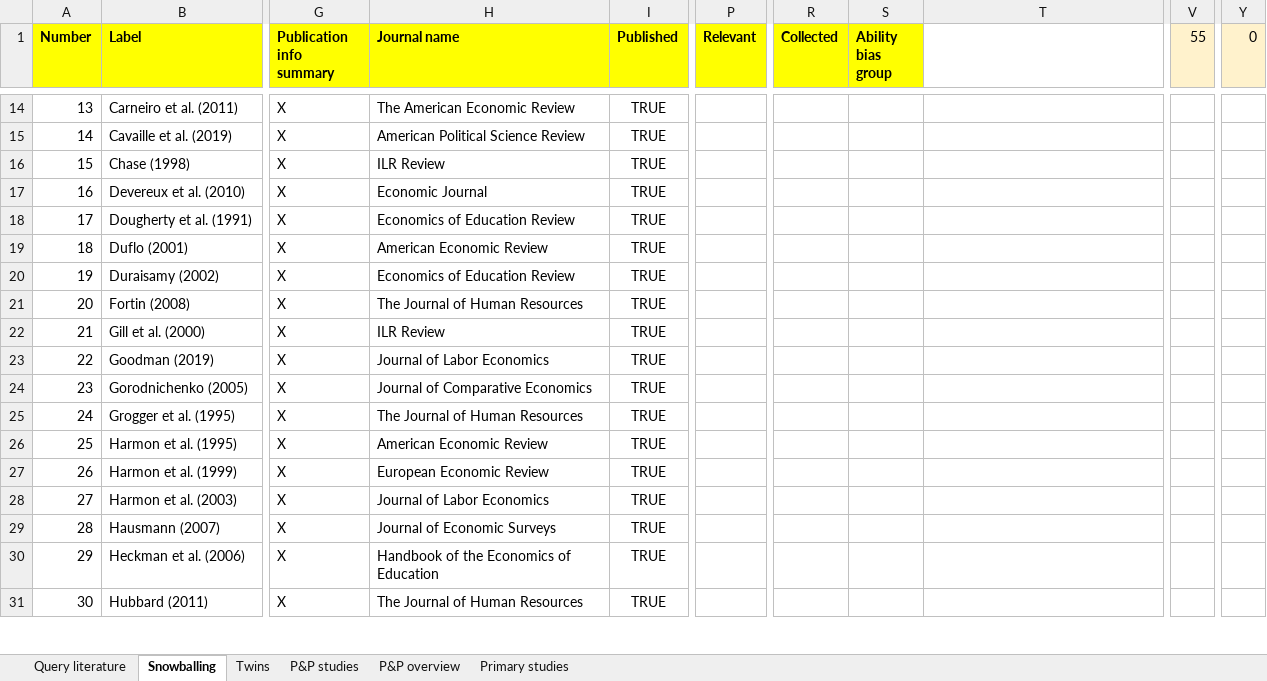
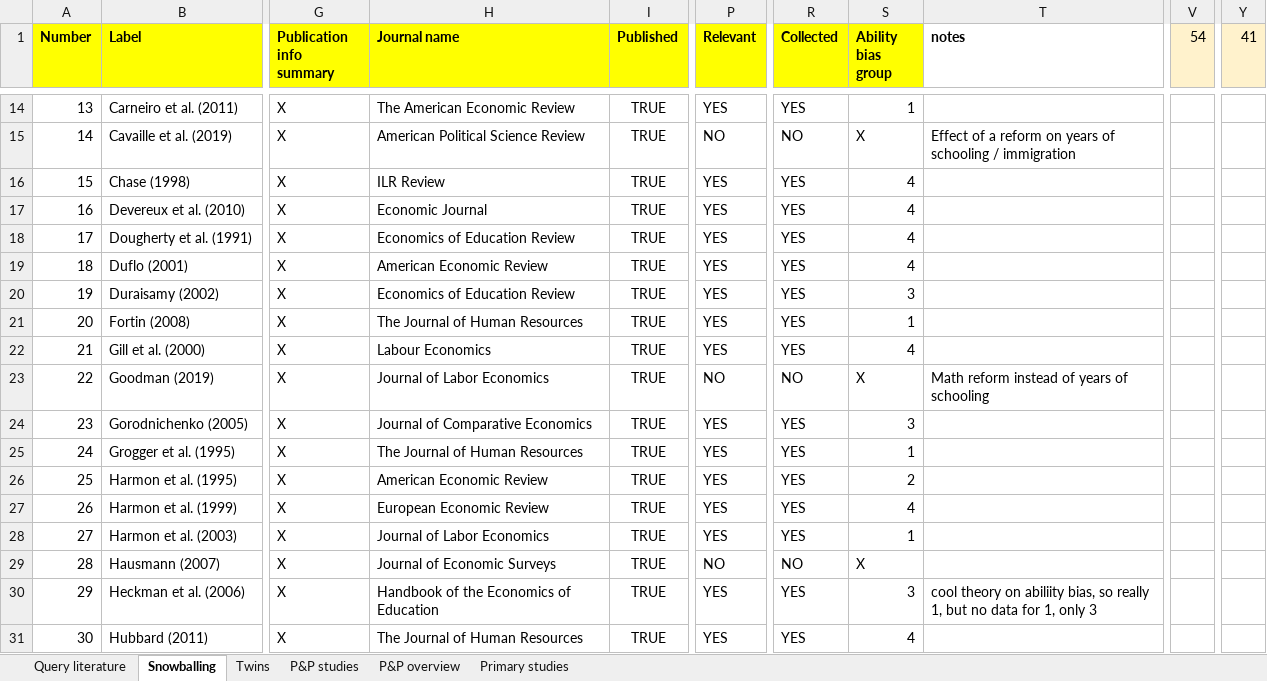
Before and after one commit to PetrCala/Diploma-Thesis, an Excel workbook: Literature/Literature.xlsx, sheet Snowballing, drawn as a sheet; only a part is shown, gaps mark what is left out; values as stored, in another font and other column widths than the file's, no borders; conditional formats not drawn; the diff covers the shown part only; the diff names each change by its address in the sheet, - before the commit and + after, or states it on an @@ line.

Commit message:
Changed the snowballing data frame to master data frame. Moved old master to backup.

```diff
--- a/Literature/Literature.xlsx (sheet Snowballing)
+++ b/Literature/Literature.xlsx (sheet Snowballing)
-T1: (empty)
+T1: notes
-V1: 55
+V1: 54
-Y1: 0
+Y1: 41
-P14 (Relevant): (empty)
+P14 (Relevant): YES
-R14 (Collected): (empty)
+R14 (Collected): YES
-S14 (Ability bias group): (empty)
+S14 (Ability bias group): 1
-P15 (Relevant): (empty)
+P15 (Relevant): NO
-R15 (Collected): (empty)
+R15 (Collected): NO
-S15 (Ability bias group): (empty)
+S15 (Ability bias group): X
-T15 (notes): (empty)
+T15 (notes): Effect of a reform on years of schooling / immigration
-P16:P22 (Relevant): (empty)
+P16:P22 (Relevant): YES
-R16:R22 (Collected): (empty)
+R16:R22 (Collected): YES
-S16:S19 (Ability bias group): (empty)
+S16:S19 (Ability bias group): 4
-S20 (Ability bias group): (empty)
+S20 (Ability bias group): 3
-S21 (Ability bias group): (empty)
+S21 (Ability bias group): 1
-H22 (Journal name): ILR Review
+H22 (Journal name): Labour Economics
-S22 (Ability bias group): (empty)
+S22 (Ability bias group): 4
-P23 (Relevant): (empty)
+P23 (Relevant): NO
-R23 (Collected): (empty)
+R23 (Collected): NO
-S23 (Ability bias group): (empty)
+S23 (Ability bias group): X
-T23 (notes): (empty)
+T23 (notes): Math reform instead of years of schooling
-P24:P28 (Relevant): (empty)
+P24:P28 (Relevant): YES
-R24:R28 (Collected): (empty)
+R24:R28 (Collected): YES
-S24 (Ability bias group): (empty)
+S24 (Ability bias group): 3
-S25 (Ability bias group): (empty)
+S25 (Ability bias group): 1
-S26 (Ability bias group): (empty)
+S26 (Ability bias group): 2
-S27 (Ability bias group): (empty)
+S27 (Ability bias group): 4
-S28 (Ability bias group): (empty)
+S28 (Ability bias group): 1
-P29 (Relevant): (empty)
+P29 (Relevant): NO
-R29 (Collected): (empty)
+R29 (Collected): NO
-S29 (Ability bias group): (empty)
+S29 (Ability bias group): X
-P30:P31 (Relevant): (empty)
+P30:P31 (Relevant): YES
-R30:R31 (Collected): (empty)
+R30:R31 (Collected): YES
-S30 (Ability bias group): (empty)
+S30 (Ability bias group): 3
-T30 (notes): (empty)
+T30 (notes): cool theory on abiliity bias, so really 1, but no data for 1, only 3
-S31 (Ability bias group): (empty)
+S31 (Ability bias group): 4
```
Also changed, not shown: 118 edited cells elsewhere in this sheet, sheet Twins, sheet Query literature, 6 other files.
